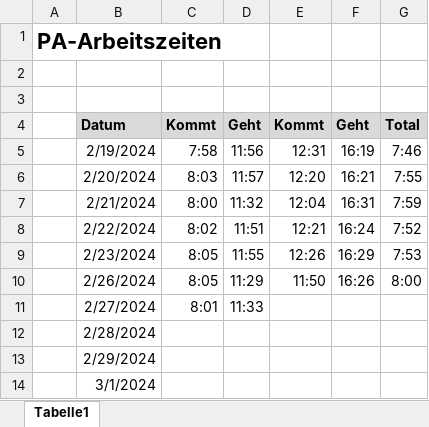
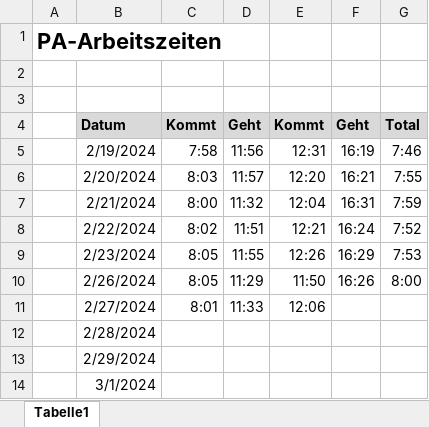
Before and after one commit to DC2305/Fussball-Webapplikation, an Excel workbook: 07_Tag 07/PA-Arbeitszeiten_0.7_Cvetkovic_David.xlsx, sheet Tabelle1, drawn as a sheet; values as stored, in another font and other column widths than the file's, no borders; the diff names each change by its address in the sheet, - before the commit and + after, or states it on an @@ line.

```diff
--- a/07_Tag 07/PA-Arbeitszeiten_0.7_Cvetkovic_David.xlsx (sheet Tabelle1)
+++ b/07_Tag 07/PA-Arbeitszeiten_0.7_Cvetkovic_David.xlsx (sheet Tabelle1)
-E11: (empty)
+E11: 12:06
```
Also changed, not shown: 07_Tag 07/Soll-Ist-Zeitplan_0.7_Cvetkovic_David.xlsx, 1 other file.
